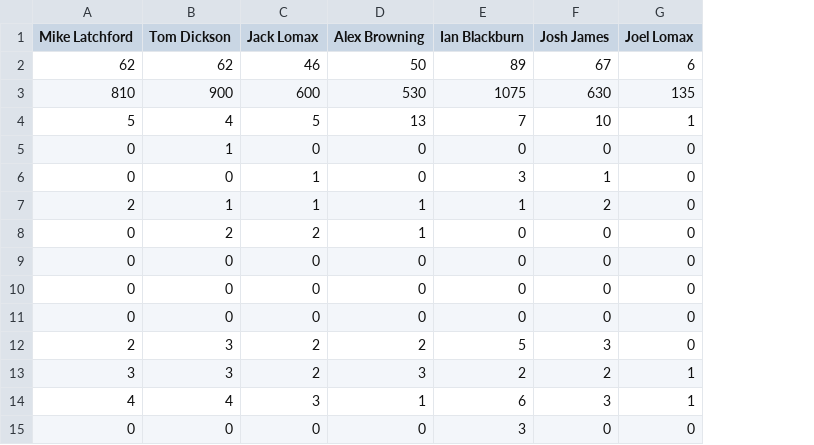
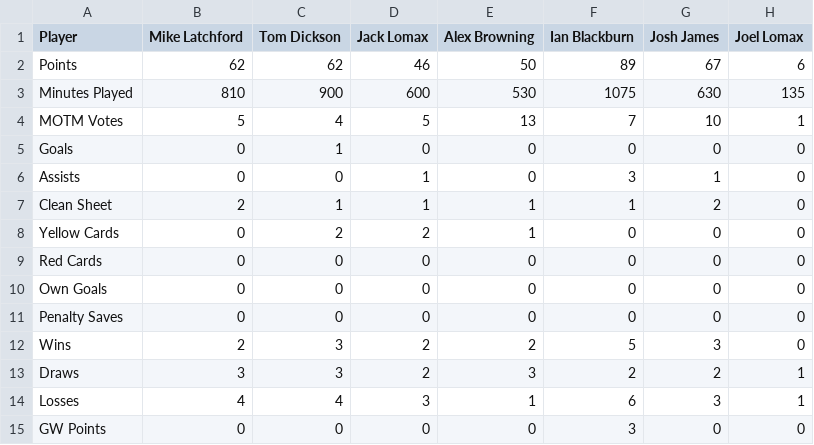
Before and after one commit to bm13563/torps-fpl, a CSV file: data/club/player_scores.csv, drawn as a sheet; only a part is shown; the diff names each change by its address in the sheet, - before the commit and + after, or states it on an @@ line.

Commit message:
add column headers

```diff
--- a/data/club/player_scores.csv
+++ b/data/club/player_scores.csv
+column A (Player), rows 2-15: Points | Minutes Played | MOTM Votes | Goals | Assists | Clean Sheet | Yellow Cards | Red Cards | Own Goals | Penalty Saves | Wins | Draws | Losses | GW Points
```
Also changed, not shown: data/firsts/player_scores.csv.
